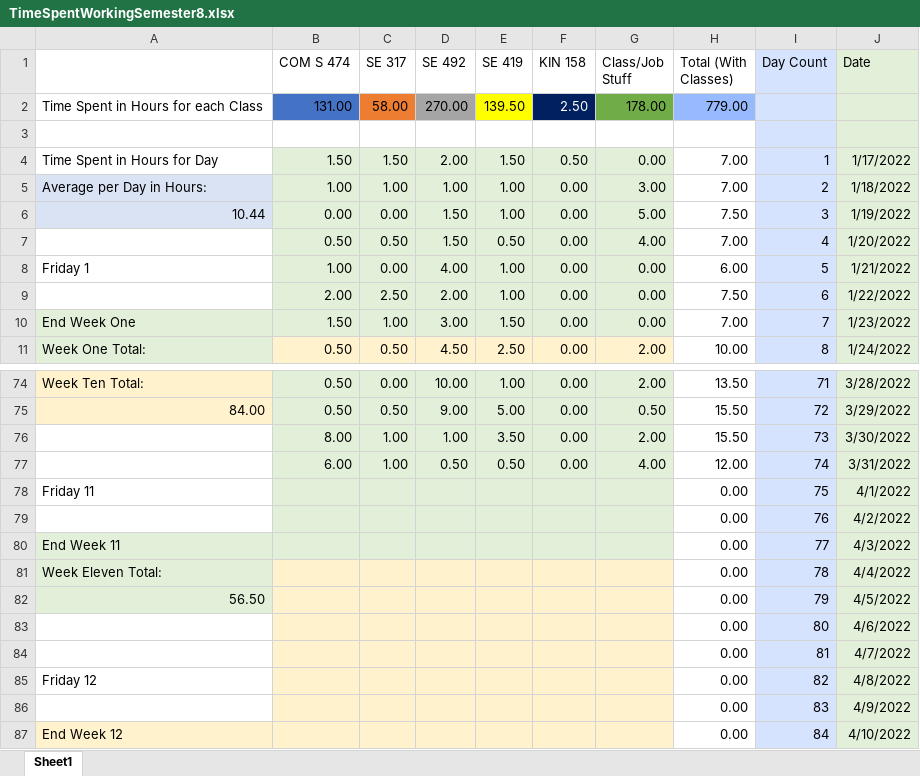
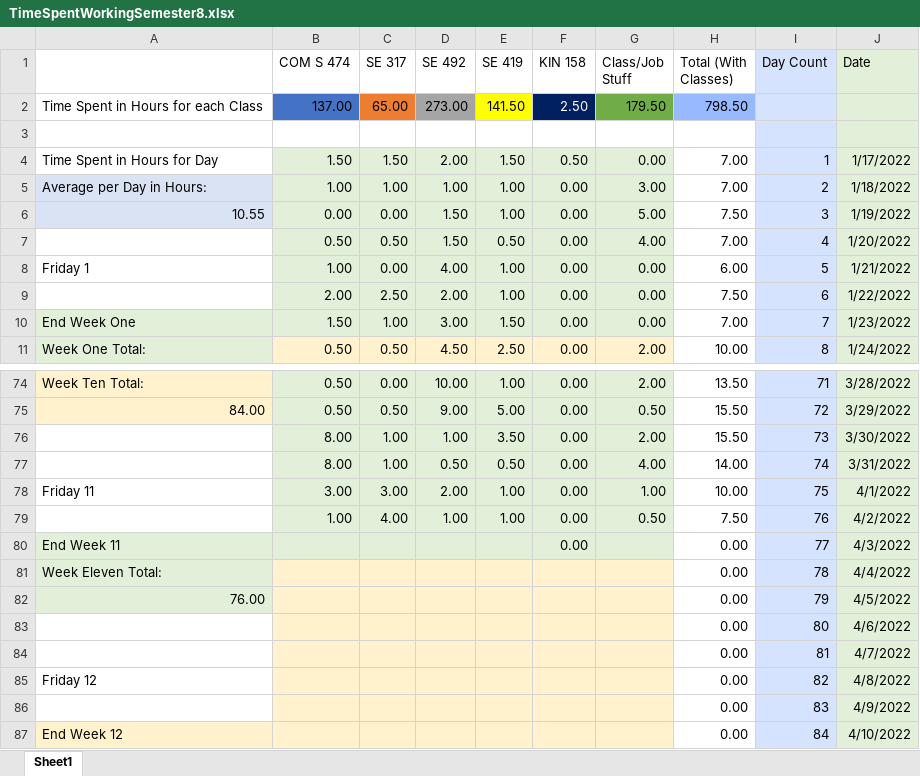
Before and after one commit to mghoskins/mghoskins-Data, an Excel workbook: CollegeSemesterWork/TimeSpentWorkingSemester8.xlsx, sheet Sheet1, drawn as a sheet; only a part is shown, gaps mark what is left out; values as stored, in another font and other column widths than the file's, no borders; charts and pictures and conditional formats not drawn; removed rows and columns are numbered as before the commit, all else as after; the diff names each change by its address in the sheet, - before the commit and + after, or states it on an @@ line.

Commit message:
Mid end progress

```diff
--- a/CollegeSemesterWork/TimeSpentWorkingSemester8.xlsx (sheet Sheet1)
+++ b/CollegeSemesterWork/TimeSpentWorkingSemester8.xlsx (sheet Sheet1)
-row 2: Time Spent in Hours for each Class | 131.00 | 58.00 | 270.00 | 139.50 | 2.50 | 178.00 | 779.00
+row 2: Time Spent in Hours for each Class | 137.00 | 65.00 | 273.00 | 141.50 | 2.50 | 179.50 | 798.50
-A6: 10.44
+A6: 10.55
-B77 (COM S 474): 6.00
+B77 (COM S 474): 8.00
-H77 (Total (With Classes)): 12.00
+H77 (Total (With Classes)): 14.00
-B78 (COM S 474): (empty)
+B78 (COM S 474): 3.00
-C78 (SE 317): (empty)
+C78 (SE 317): 3.00
-D78 (SE 492): (empty)
+D78 (SE 492): 2.00
-E78 (SE 419): (empty)
+E78 (SE 419): 1.00
-F78 (KIN 158): (empty)
+F78 (KIN 158): 0.00
-G78 (Class/Job Stuff): (empty)
+G78 (Class/Job Stuff): 1.00
-H78 (Total (With Classes)): 0.00
+H78 (Total (With Classes)): 10.00
-row 79:  |  |  |  |  |  |  | 0.00 | 76 | 4/2/2022
+row 79:  | 1.00 | 4.00 | 1.00 | 1.00 | 0.00 | 0.50 | 7.50 | 76 | 4/2/2022
-F80 (KIN 158): (empty)
+F80 (KIN 158): 0.00
-A82: 56.50
+A82: 76.00
```
Also changed, not shown: charts or pictures.
